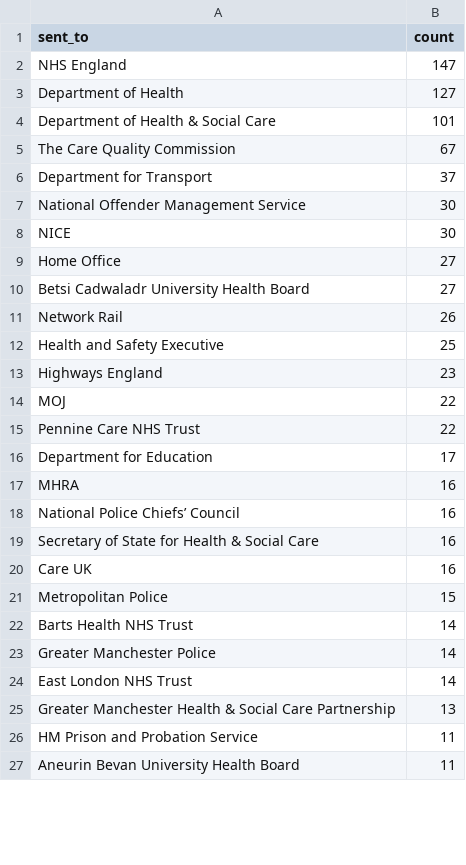
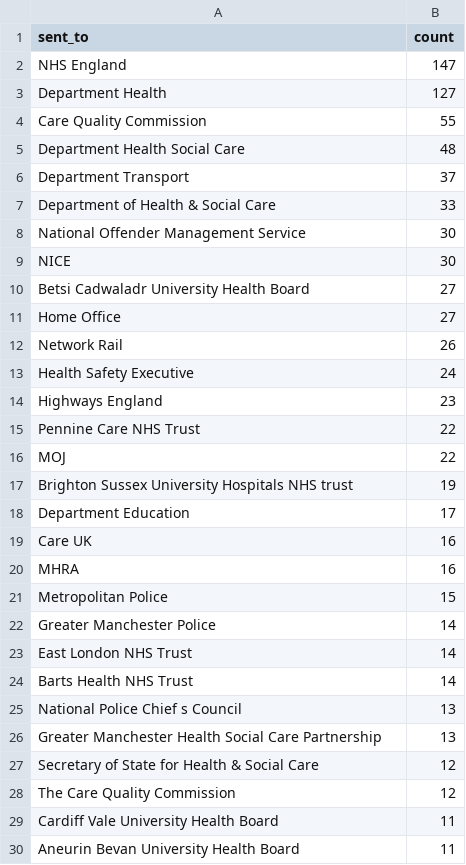
Before and after one commit to Mr-Helpful/preventable-deaths-scraper, a CSV file: src/analyse/counts/data/sent/top-sent-counts.csv, drawn as a sheet; only a part is shown; the diff covers the shown part only.

```diff
--- a/src/analyse/counts/data/sent/top-sent-counts.csv
+++ b/src/analyse/counts/data/sent/top-sent-counts.csv
@@ -2,26 +2,29 @@ sent_to,count
 NHS England,147
-Department of Health,127
-Department of Health & Social Care,101
-The Care Quality Commission,67
-Department for Transport,37
+Department Health,127
+Care Quality Commission,55
+Department Health Social Care,48
+Department Transport,37
+Department of Health & Social Care,33
 National Offender Management Service,30
 NICE,30
+Betsi Cadwaladr University Health Board,27
 Home Office,27
-Betsi Cadwaladr University Health Board,27
 Network Rail,26
-Health and Safety Executive,25
+Health Safety Executive,24
 Highways England,23
+Pennine Care NHS Trust,22
 MOJ,22
-Pennine Care NHS Trust,22
-Department for Education,17
+Brighton Sussex University Hospitals NHS trust,19
+Department Education,17
+Care UK,16
 MHRA,16
-National Police Chiefs’ Council,16
-Secretary of State for Health & Social Care,16
-Care UK,16
 Metropolitan Police,15
-Barts Health NHS Trust,14
 Greater Manchester Police,14
 East London NHS Trust,14
-Greater Manchester Health & Social Care Partnership,13
-HM Prison and Probation Service,11
+Barts Health NHS Trust,14
+National Police Chief s Council,13
+Greater Manchester Health Social Care Partnership,13
+Secretary of State for Health & Social Care,12
+The Care Quality Commission,12
+Cardiff Vale University Health Board,11
 Aneurin Bevan University Health Board,11
```
Also changed, not shown: 3 removed rows and 1 edited cell elsewhere in this file, src/analyse/counts/data/name/name-years.csv, src/analyse/counts/data/name/top-name-counts.csv, 5 other files.
